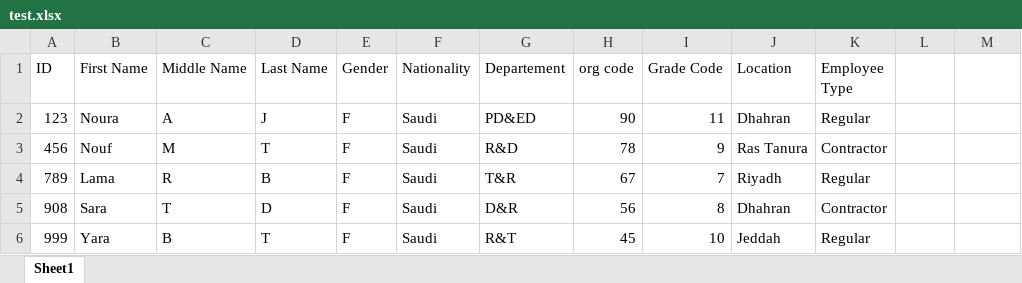
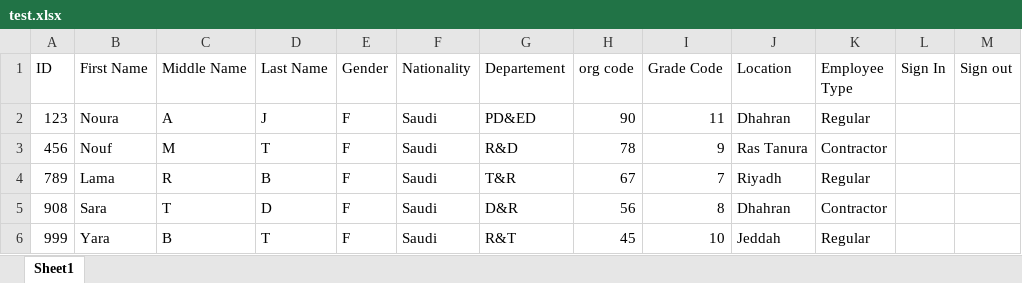
Before and after one commit to Noura-j/excelfile, an Excel workbook: test.xlsx, sheet Sheet1, drawn as a sheet; values as stored, in another font and other column widths than the file's, no borders; table styles not drawn; the diff names each change by its address in the sheet, - before the commit and + after, or states it on an @@ line.

Commit message:
Updating TestData1.xlsx

```diff
--- a/test.xlsx (sheet Sheet1)
+++ b/test.xlsx (sheet Sheet1)
-L1: (empty)
+L1: Sign In
-M1: (empty)
+M1: Sign out
```
